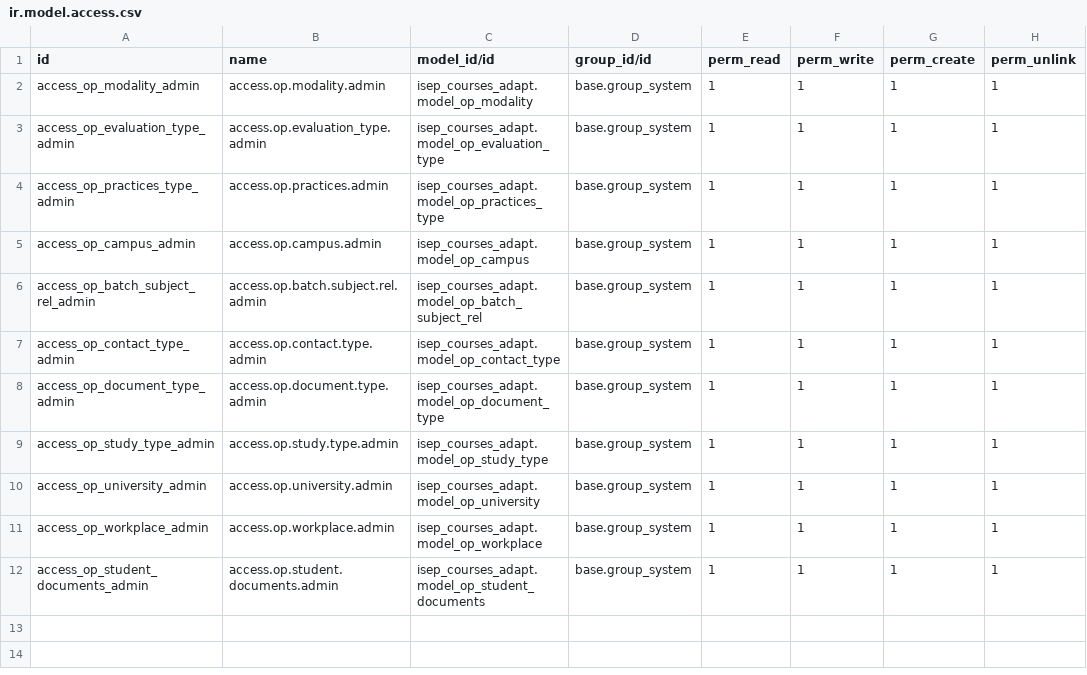
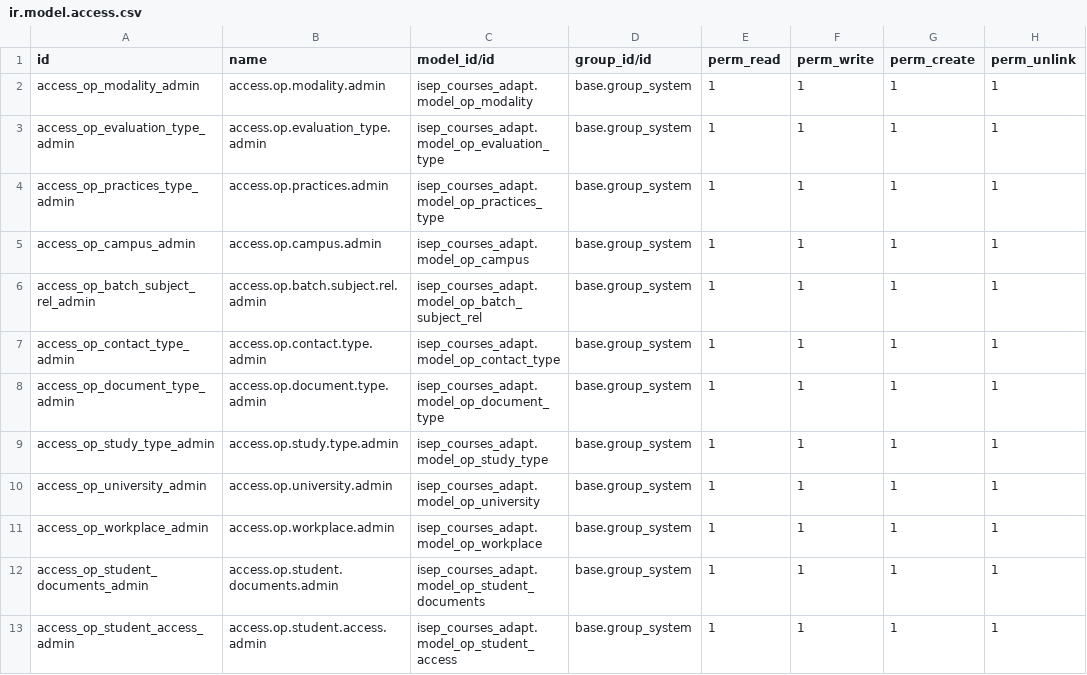
Before and after one commit to jhomson-isep/Python_test, a CSV file: isep_courses_adapt/security/ir.model.access.csv, drawn as a sheet.

Commit message:
fourth commit student access

```diff
--- a/isep_courses_adapt/security/ir.model.access.csv
+++ b/isep_courses_adapt/security/ir.model.access.csv
@@ -12 +12,2 @@ access_op_workplace_admin,access.op.workplace.admin,isep_courses_adapt.model_op_
 access_op_student_documents_admin,access.op.student.documents.admin,isep_courses_adapt.model_op_student_documents,base.group_system,1,1,1,1
+access_op_student_access_admin,access.op.student.access.admin,isep_courses_adapt.model_op_student_access,base.group_system,1,1,1,1
```
Also changed, not shown: 3 other files.
